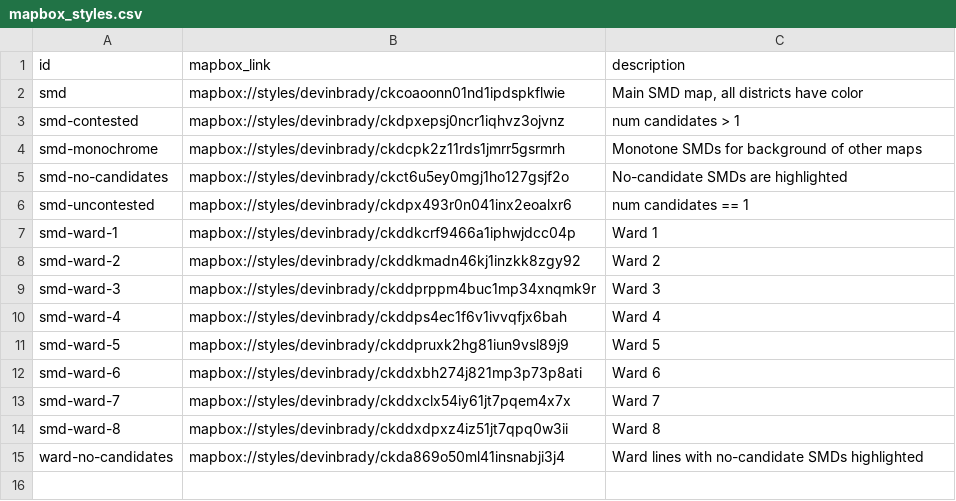
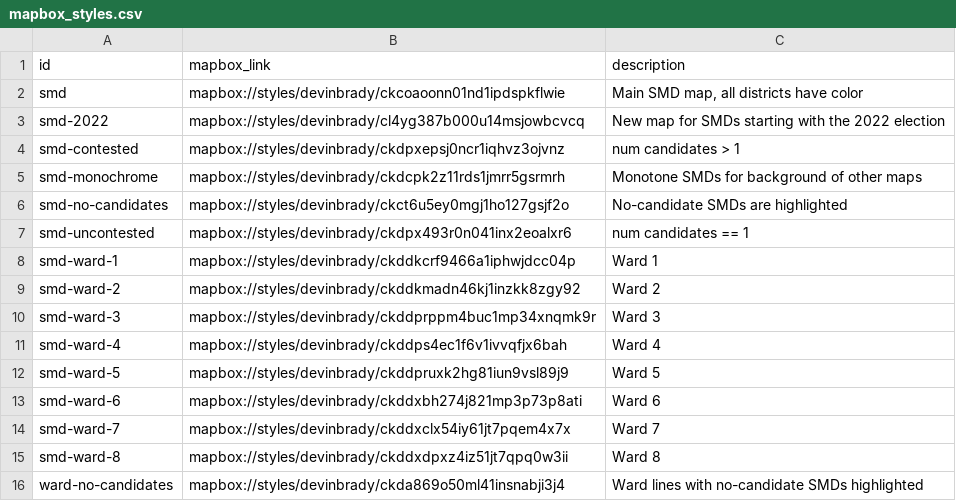
Before and after one commit to devinbrady/openanc, a CSV file: data/mapbox_styles.csv, drawn as a sheet; the diff names each change by its address in the sheet, - before the commit and + after, or states it on an @@ line.

```diff
--- a/data/mapbox_styles.csv
+++ b/data/mapbox_styles.csv
+row 3: smd-2022 | mapbox://styles/devinbrady/cl4yg387b000u14msjowbcvcq | New map for SMDs starting with the 2022 election
```
Also changed, not shown: data/ancs.csv, 21 other files.
